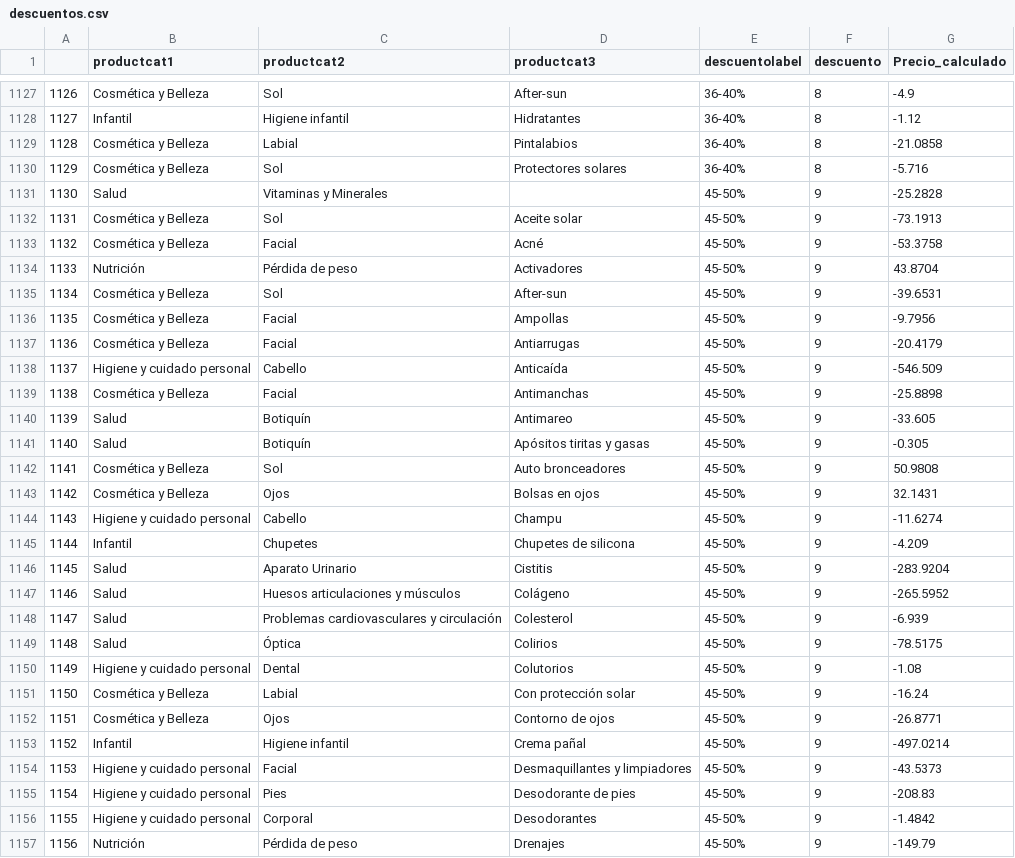
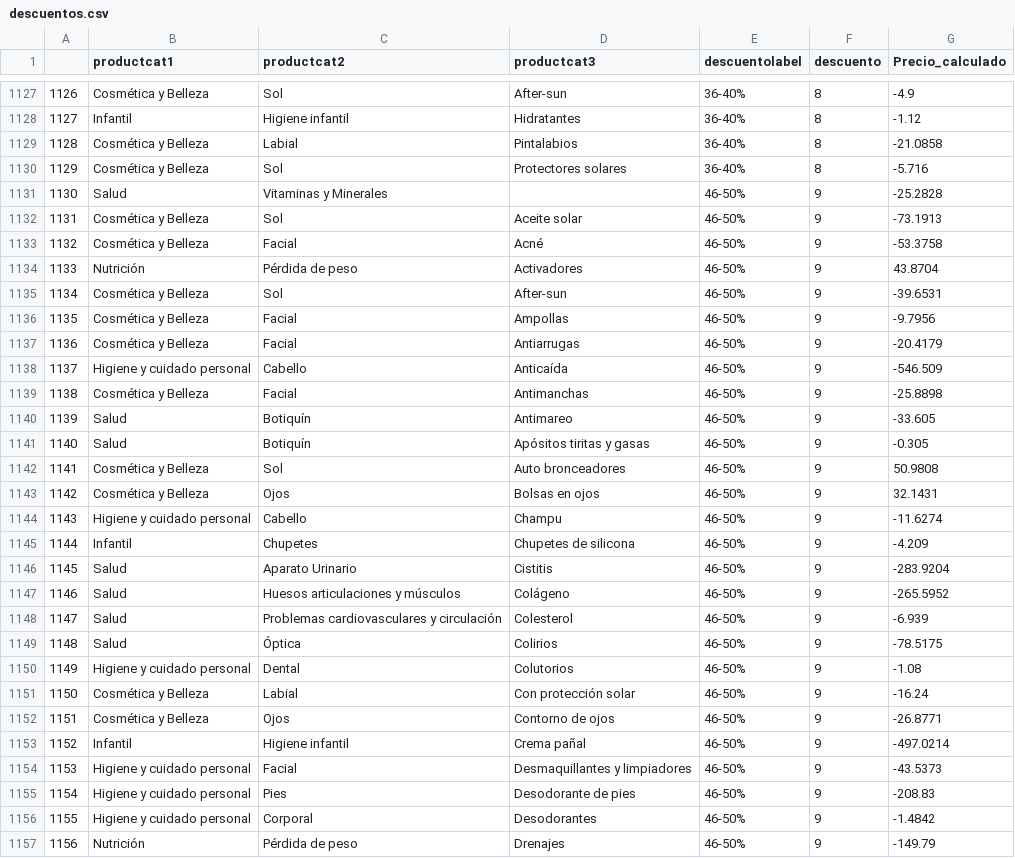
Before and after one commit to dcruzgz/Datathonquiros, a CSV file: Data/descuentos.csv, drawn as a sheet; only a part is shown, gaps mark what is left out; the diff covers the shown part only; the diff names each change by its address in the sheet, - before the commit and + after, or states it on an @@ line.

Commit message:
Update descuentos.csv

```diff
--- a/Data/descuentos.csv
+++ b/Data/descuentos.csv
-E1131:E1157 (descuentolabel): 45-50%
+E1131:E1157 (descuentolabel): 46-50%
```
Also changed, not shown: 37 edited cells elsewhere in this file.
